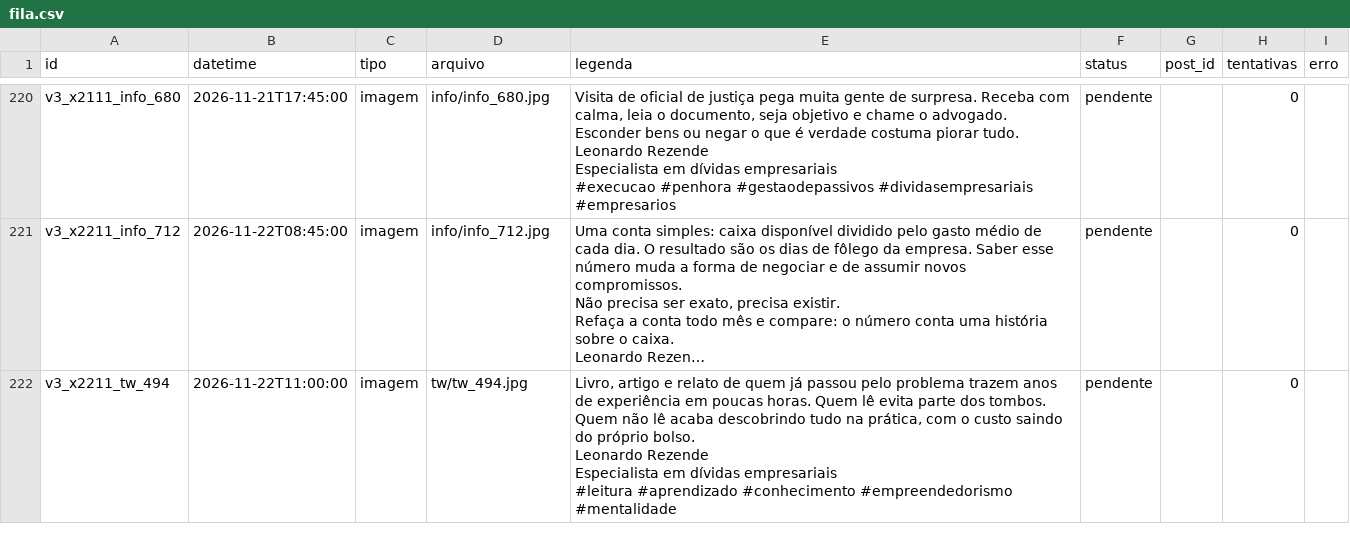
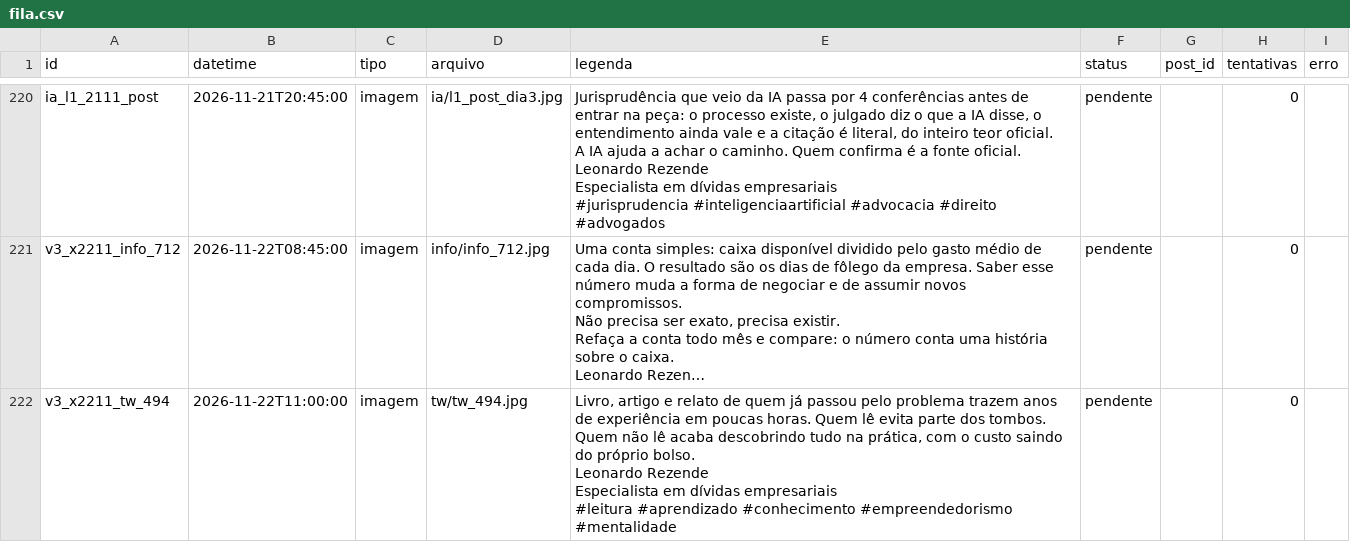
Before and after one commit to remnotetjsp-hash/automacao-instagram, a CSV file: queue/fila.csv, drawn as a sheet; only a part is shown, gaps mark what is left out; long unchanged cells end in …; ↵ is a line break in a cell; the diff covers the shown part only; the diff names each change by its address in the sheet, - before the commit and + after, or states it on an @@ line.

Commit message:
status da fila

```diff
--- a/queue/fila.csv
+++ b/queue/fila.csv
-A220 (id): v3_x2111_info_680
+A220 (id): ia_l1_2111_post
-B220 (datetime): 2026-11-21T17:45:00
+B220 (datetime): 2026-11-21T20:45:00
-D220 (arquivo): info/info_680.jpg
+D220 (arquivo): ia/l1_post_dia3.jpg
-E220 (legenda): Visita de oficial de justiça pega muita gente de surpresa. Receba com calma, leia o documento, seja objetivo e chame o advogado. Esconder bens ou negar o que é verdade costuma piorar tudo. ↵ Leonardo Rezende ↵ Especialista em dívidas empresariais ↵ #execucao #penhora #gestaodepassivos #dividasempresariais #empresarios
+E220 (legenda): Jurisprudência que veio da IA passa por 4 conferências antes de entrar na peça: o processo existe, o julgado diz o que a IA disse, o entendimento ainda vale e a citação é literal, do inteiro teor oficial. ↵ A IA ajuda a achar o caminho. Quem confirma é a fonte oficial. ↵ Leonardo Rezende ↵ Especialista em dívidas empresariais ↵ #jurisprudencia #inteligenciaartificial #advocacia #direito #advogados
```
Also changed, not shown: 6 added rows, 6 removed rows and 20 edited cells elsewhere in this file.
